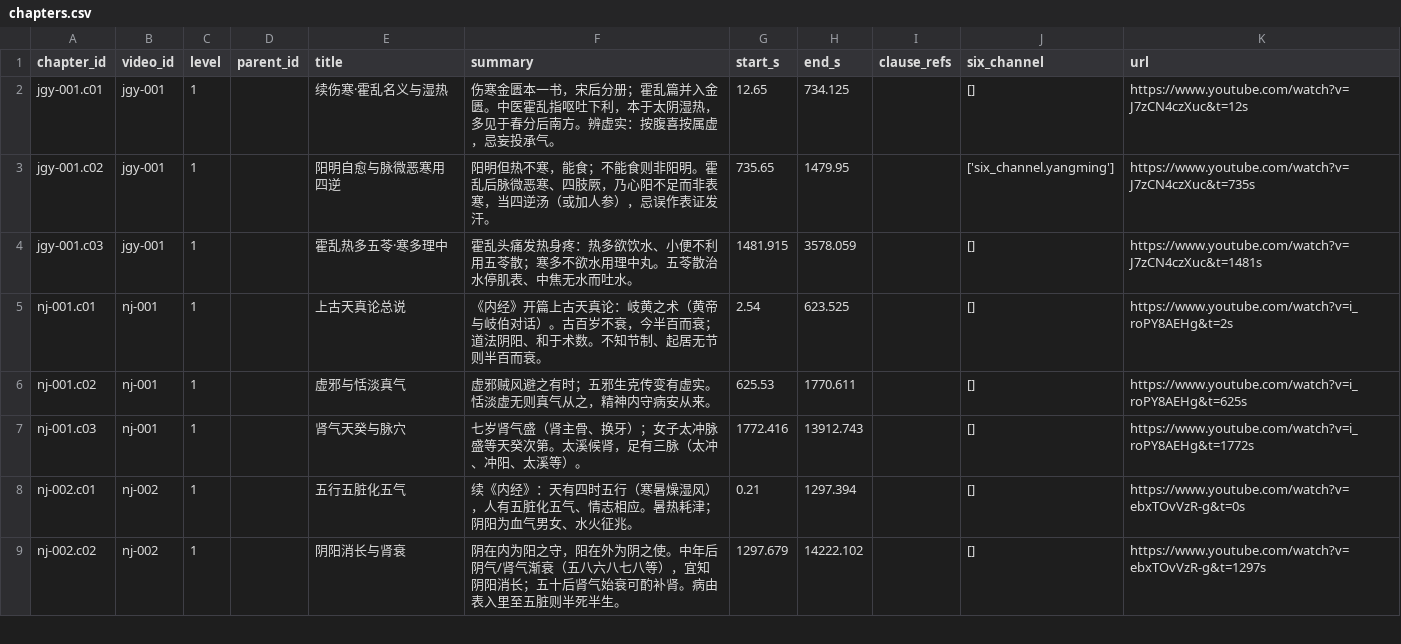
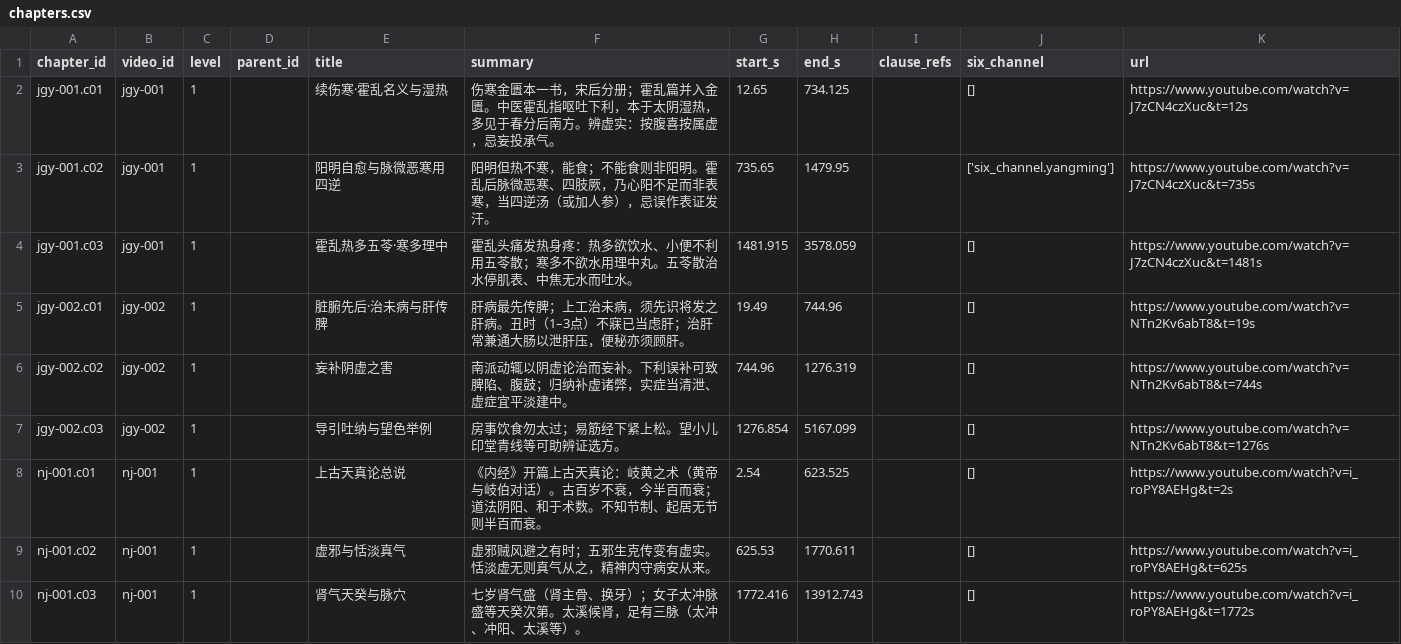
Before and after one commit to China-li-bai/tcm-video-kb, a CSV file: data/knowledge/_index/chapters.csv, drawn as a sheet; only a part is shown; the shorter side is filled out with more unchanged rows.

```diff
--- a/data/knowledge/_index/chapters.csv
+++ b/data/knowledge/_index/chapters.csv
@@ -4,2 +4,5 @@ jgy-001.c02,jgy-001,1,,阳明自愈与脉微恶寒用四逆,阳明但热不寒
 jgy-001.c03,jgy-001,1,,霍乱热多五苓·寒多理中,霍乱头痛发热身疼：热多欲饮水、小便不利用五苓散；寒多不欲水用理中丸。五苓散治水停肌表、中焦无水而吐水。,1481.915,3578.059,,[],https://www.youtube.com/watch?v=J7zCN4czXuc&t=1481s
+jgy-002.c01,jgy-002,1,,脏腑先后·治未病与肝传脾,肝病最先传脾；上工治未病，须先识将发之肝病。丑时（1–3点）不寐已当虑肝；治肝常兼通大肠以泄肝压，便秘亦须顾肝。,19.49,744.96,,[],https://www.youtube.com/watch?v=NTn2Kv6abT8&t=19s
+jgy-002.c02,jgy-002,1,,妄补阴虚之害,南派动辄以阴虚论治而妄补。下利误补可致脾陷、腹鼓；归纳补虚诸弊，实症当清泄、虚症宜平淡建中。,744.96,1276.319,,[],https://www.youtube.com/watch?v=NTn2Kv6abT8&t=744s
+jgy-002.c03,jgy-002,1,,导引吐纳与望色举例,房事饮食勿太过；易筋经下紧上松。望小儿印堂青线等可助辨证选方。,1276.854,5167.099,,[],https://www.youtube.com/watch?v=NTn2Kv6abT8&t=1276s
 nj-001.c01,nj-001,1,,上古天真论总说,《内经》开篇上古天真论：岐黄之术（黄帝与岐伯对话）。古百岁不衰，今半百而衰；道法阴阳、和于术数。不知节制、起居无节则半百而衰。,2.54,623.525,,[],https://www.youtube.com/watch?v=i_roPY8AEHg&t=2s
```
Also changed, not shown: data/knowledge/_index/entities.csv, data/knowledge/_index/knowledge_points.csv, 7 other files.
